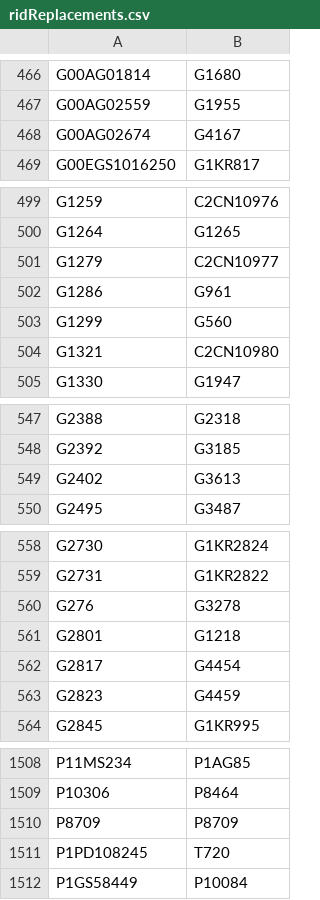
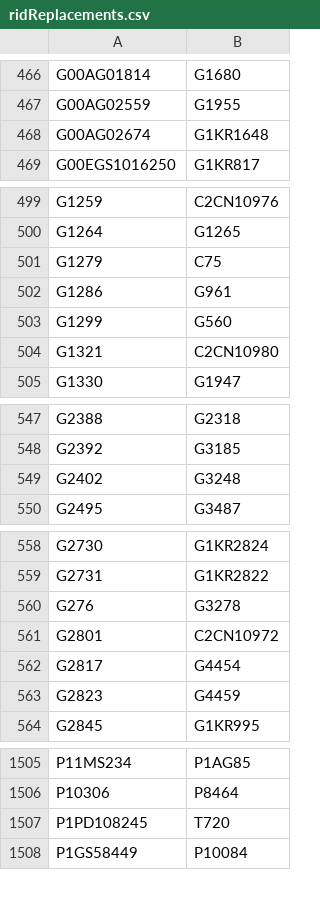
Before and after one commit to buda-base/xmltoldmigration, a CSV file: src/main/resources/ridReplacements.csv, drawn as a sheet; only a part is shown, gaps mark what is left out; the diff covers the shown part only.

```diff
--- a/src/main/resources/ridReplacements.csv
+++ b/src/main/resources/ridReplacements.csv
@@ -467,3 +467,3 @@ G00AG01814,G1680
 G00AG02559,G1955
-G00AG02674,G4167
+G00AG02674,G1KR1648
 G00EGS1016250,G1KR817
@@ -500,3 +500,3 @@ G1259,C2CN10976
 G1264,G1265
-G1279,C2CN10977
+G1279,C75
 G1286,G961
@@ -548,3 +548,3 @@ G2388,G2318
 G2392,G3185
-G2402,G3613
+G2402,G3248
 G2495,G3487
@@ -560,3 +560,3 @@ G2731,G1KR2822
 G276,G3278
-G2801,G1218
+G2801,C2CN10972
 G2817,G4454
@@ -1509,3 +1506,2 @@ P11MS234,P1AG85
 P10306,P8464
-P8709,P8709
 P1PD108245,T720
```
Also changed, not shown: 3 removed rows and 28 edited cells elsewhere in this file.
